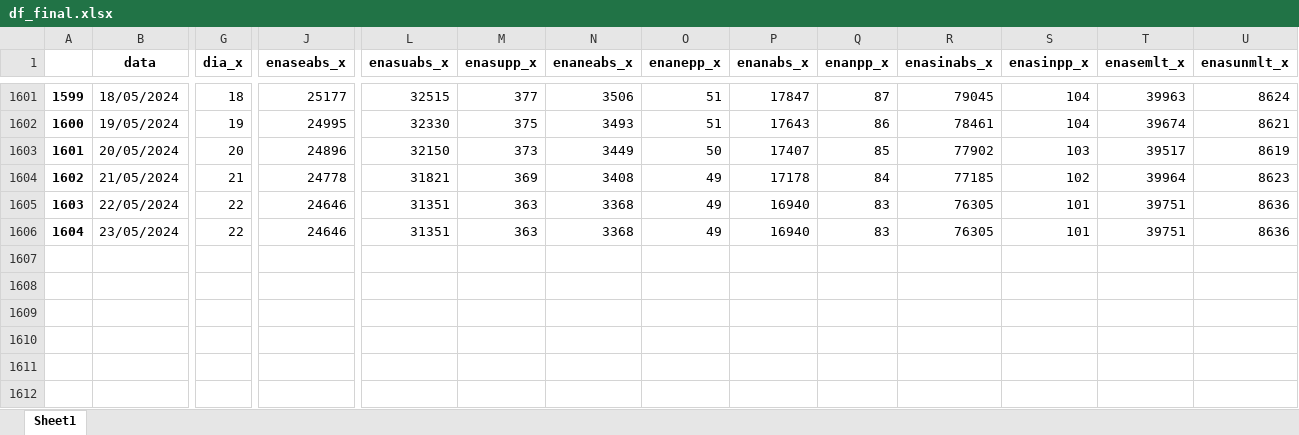
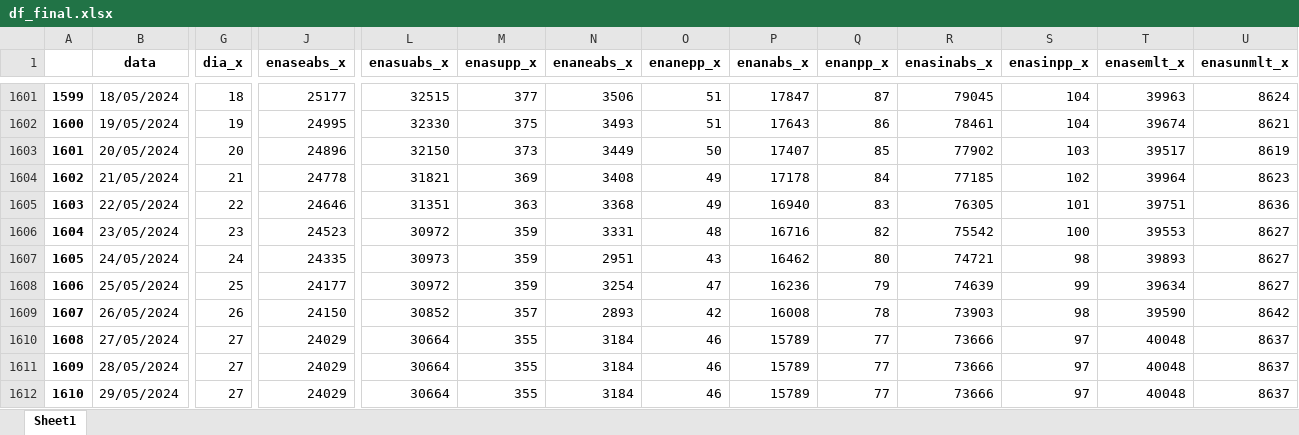
Before and after one commit to bernavice/dashboard_premissas_precos, an Excel workbook: assets/df_final.xlsx, sheet Sheet1, drawn as a sheet; only a part is shown, gaps mark what is left out; values as stored, in another font and other column widths than the file's, no borders; rows hold the shown columns only; the diff covers the shown part only; the diff names each change by its address in the sheet, - before the commit and + after, or states it on an @@ line.

```diff
--- a/assets/df_final.xlsx (sheet Sheet1)
+++ b/assets/df_final.xlsx (sheet Sheet1)
-G1606 (dia_x): 22
+G1606 (dia_x): 23
-J1606 (enaseabs_x): 24646
+J1606 (enaseabs_x): 24523
-L1606 (enasuabs_x): 31351
+L1606 (enasuabs_x): 30972
-M1606 (enasupp_x): 363
+M1606 (enasupp_x): 359
-N1606 (enaneabs_x): 3368
+N1606 (enaneabs_x): 3331
-O1606 (enanepp_x): 49
+O1606 (enanepp_x): 48
-P1606 (enanabs_x): 16940
+P1606 (enanabs_x): 16716
-Q1606 (enanpp_x): 83
+Q1606 (enanpp_x): 82
-R1606 (enasinabs_x): 76305
+R1606 (enasinabs_x): 75542
-S1606 (enasinpp_x): 101
+S1606 (enasinpp_x): 100
-T1606 (enasemlt_x): 39751
+T1606 (enasemlt_x): 39553
-U1606 (enasunmlt_x): 8636
+U1606 (enasunmlt_x): 8627
+row 1607: 1605 | 24/05/2024 | 24 | 24335 | 30973 | 359 | 2951 | 43 | 16462 | 80 | 74721 | 98 | 39893 | 8627
+row 1608: 1606 | 25/05/2024 | 25 | 24177 | 30972 | 359 | 3254 | 47 | 16236 | 79 | 74639 | 99 | 39634 | 8627
+row 1609: 1607 | 26/05/2024 | 26 | 24150 | 30852 | 357 | 2893 | 42 | 16008 | 78 | 73903 | 98 | 39590 | 8642
+row 1610: 1608 | 27/05/2024 | 27 | 24029 | 30664 | 355 | 3184 | 46 | 15789 | 77 | 73666 | 97 | 40048 | 8637
+row 1611: 1609 | 28/05/2024 | 27 | 24029 | 30664 | 355 | 3184 | 46 | 15789 | 77 | 73666 | 97 | 40048 | 8637
+row 1612: 1610 | 29/05/2024 | 27 | 24029 | 30664 | 355 | 3184 | 46 | 15789 | 77 | 73666 | 97 | 40048 | 8637
```
Also changed, not shown: 38 edited cells elsewhere in this sheet, assets/me3.xlsx, assets/teste.xlsx, 4 other files.
